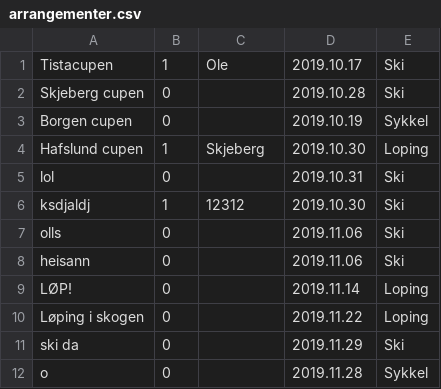
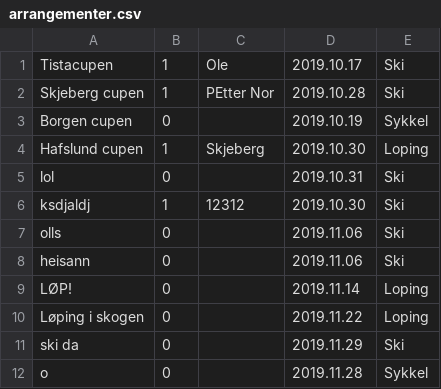
Before and after one commit to SnorreW/Gruppe9, a CSV file: gruppeeksamen/src/main/java/gruppeeksamen/arrangementer.csv, drawn as a sheet.

```diff
--- a/gruppeeksamen/src/main/java/gruppeeksamen/arrangementer.csv
+++ b/gruppeeksamen/src/main/java/gruppeeksamen/arrangementer.csv
@@ -1,3 +1,3 @@
 Tistacupen;1;Ole;2019.10.17;Ski
-Skjeberg cupen;0;;2019.10.28;Ski
+Skjeberg cupen;1;PEtter Nor;2019.10.28;Ski
 Borgen cupen;0;;2019.10.19;Sykkel
```
Also changed, not shown: 9 other files.
